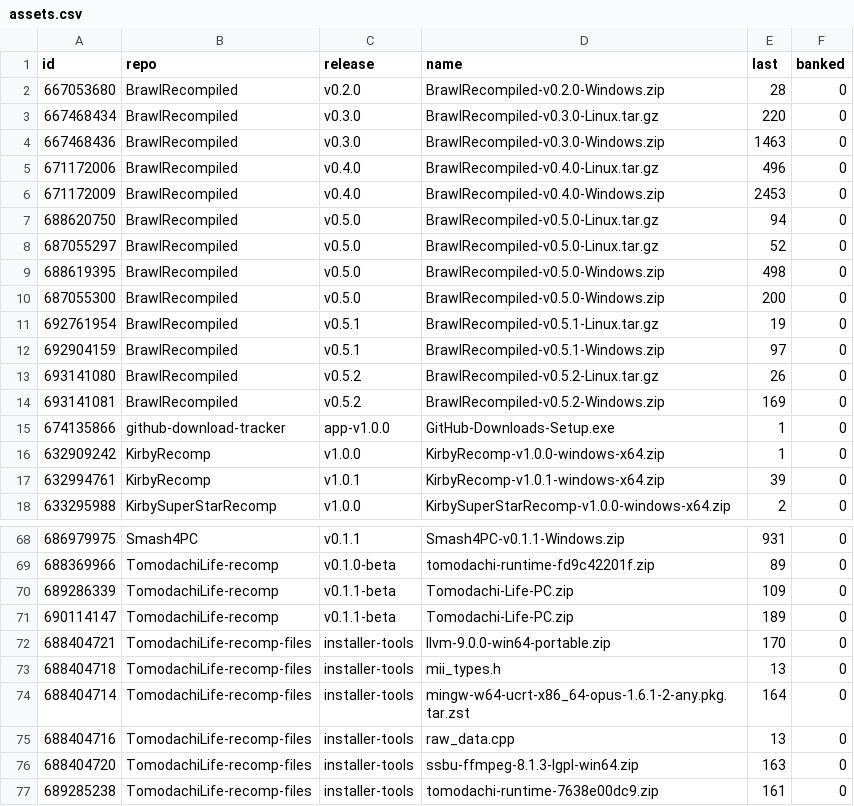
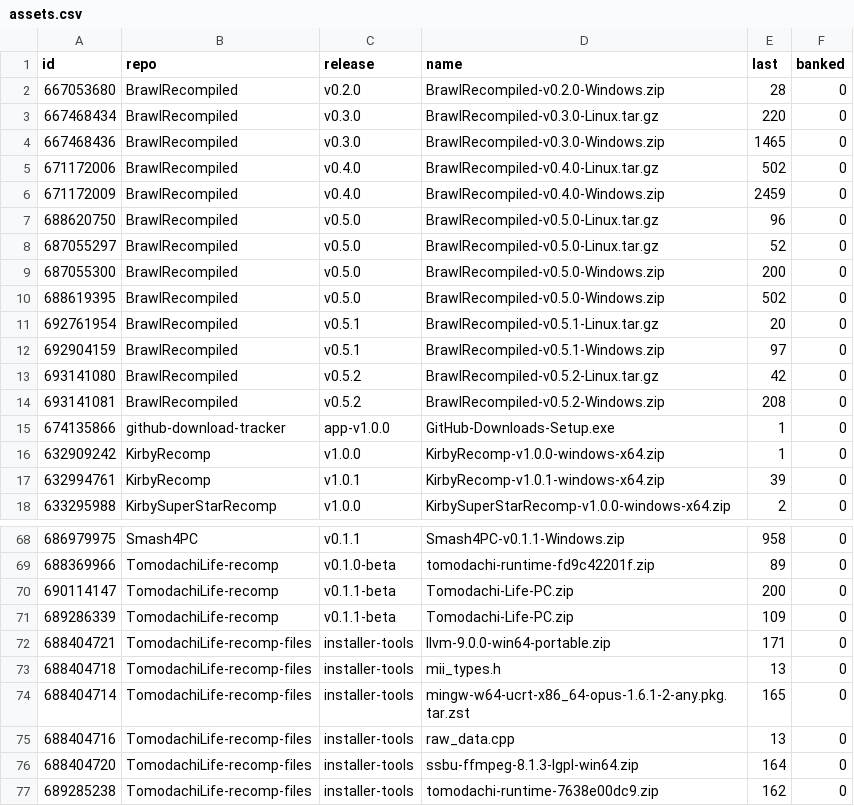
Before and after one commit to josiahg2502-glitch/github-download-tracker, a CSV file: assets.csv, drawn as a sheet; only a part is shown, gaps mark what is left out; the diff covers the shown part only.

```diff
--- a/assets.csv
+++ b/assets.csv
@@ -3,13 +3,13 @@
 "667468434","BrawlRecompiled","v0.3.0","BrawlRecompiled-v0.3.0-Linux.tar.gz","220","0"
-"667468436","BrawlRecompiled","v0.3.0","BrawlRecompiled-v0.3.0-Windows.zip","1463","0"
-"671172006","BrawlRecompiled","v0.4.0","BrawlRecompiled-v0.4.0-Linux.tar.gz","496","0"
-"671172009","BrawlRecompiled","v0.4.0","BrawlRecompiled-v0.4.0-Windows.zip","2453","0"
-"688620750","BrawlRecompiled","v0.5.0","BrawlRecompiled-v0.5.0-Linux.tar.gz","94","0"
+"667468436","BrawlRecompiled","v0.3.0","BrawlRecompiled-v0.3.0-Windows.zip","1465","0"
+"671172006","BrawlRecompiled","v0.4.0","BrawlRecompiled-v0.4.0-Linux.tar.gz","502","0"
+"671172009","BrawlRecompiled","v0.4.0","BrawlRecompiled-v0.4.0-Windows.zip","2459","0"
+"688620750","BrawlRecompiled","v0.5.0","BrawlRecompiled-v0.5.0-Linux.tar.gz","96","0"
 "687055297","BrawlRecompiled","v0.5.0","BrawlRecompiled-v0.5.0-Linux.tar.gz","52","0"
-"688619395","BrawlRecompiled","v0.5.0","BrawlRecompiled-v0.5.0-Windows.zip","498","0"
 "687055300","BrawlRecompiled","v0.5.0","BrawlRecompiled-v0.5.0-Windows.zip","200","0"
-"692761954","BrawlRecompiled","v0.5.1","BrawlRecompiled-v0.5.1-Linux.tar.gz","19","0"
+"688619395","BrawlRecompiled","v0.5.0","BrawlRecompiled-v0.5.0-Windows.zip","502","0"
+"692761954","BrawlRecompiled","v0.5.1","BrawlRecompiled-v0.5.1-Linux.tar.gz","20","0"
 "692904159","BrawlRecompiled","v0.5.1","BrawlRecompiled-v0.5.1-Windows.zip","97","0"
-"693141080","BrawlRecompiled","v0.5.2","BrawlRecompiled-v0.5.2-Linux.tar.gz","26","0"
-"693141081","BrawlRecompiled","v0.5.2","BrawlRecompiled-v0.5.2-Windows.zip","169","0"
+"693141080","BrawlRecompiled","v0.5.2","BrawlRecompiled-v0.5.2-Linux.tar.gz","42","0"
+"693141081","BrawlRecompiled","v0.5.2","BrawlRecompiled-v0.5.2-Windows.zip","208","0"
 "674135866","github-download-tracker","app-v1.0.0","GitHub-Downloads-Setup.exe","1","0"
@@ -68,10 +68,10 @@
-"686979975","Smash4PC","v0.1.1","Smash4PC-v0.1.1-Windows.zip","931","0"
+"686979975","Smash4PC","v0.1.1","Smash4PC-v0.1.1-Windows.zip","958","0"
 "688369966","TomodachiLife-recomp","v0.1.0-beta","tomodachi-runtime-fd9c42201f.zip","89","0"
+"690114147","TomodachiLife-recomp","v0.1.1-beta","Tomodachi-Life-PC.zip","200","0"
 "689286339","TomodachiLife-recomp","v0.1.1-beta","Tomodachi-Life-PC.zip","109","0"
-"690114147","TomodachiLife-recomp","v0.1.1-beta","Tomodachi-Life-PC.zip","189","0"
-"688404721","TomodachiLife-recomp-files","installer-tools","llvm-9.0.0-win64-portable.zip","170","0"
+"688404721","TomodachiLife-recomp-files","installer-tools","llvm-9.0.0-win64-portable.zip","171","0"
 "688404718","TomodachiLife-recomp-files","installer-tools","mii_types.h","13","0"
-"688404714","TomodachiLife-recomp-files","installer-tools","mingw-w64-ucrt-x86_64-opus-1.6.1-2-any.pkg.tar.zst","164","0"
+"688404714","TomodachiLife-recomp-files","installer-tools","mingw-w64-ucrt-x86_64-opus-1.6.1-2-any.pkg.tar.zst","165","0"
 "688404716","TomodachiLife-recomp-files","installer-tools","raw_data.cpp","13","0"
-"688404720","TomodachiLife-recomp-files","installer-tools","ssbu-ffmpeg-8.1.3-lgpl-win64.zip","163","0"
-"689285238","TomodachiLife-recomp-files","installer-tools","tomodachi-runtime-7638e00dc9.zip","161","0"
+"688404720","TomodachiLife-recomp-files","installer-tools","ssbu-ffmpeg-8.1.3-lgpl-win64.zip","164","0"
+"689285238","TomodachiLife-recomp-files","installer-tools","tomodachi-runtime-7638e00dc9.zip","162","0"
```
Also changed, not shown: 1 moved row and 12 edited cells elsewhere in this file, downloads.csv, 1 other file.
